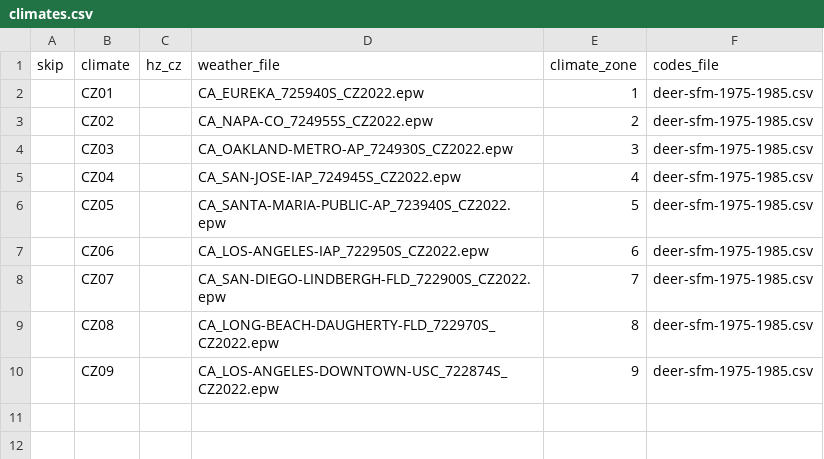
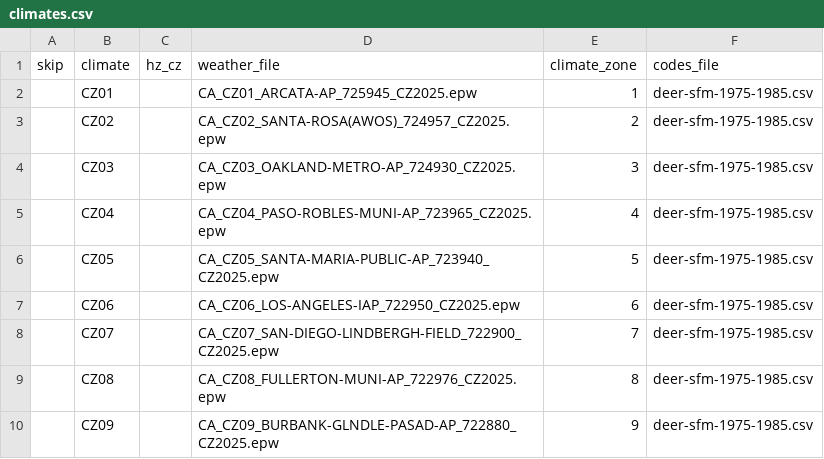
Before and after one commit to solaristechnical/DEER-Prototypes-EnergyPlus, a CSV file: residential measures/SWBE006-05 Ceiling Insulation/SWBE006-05 Ceiling Insulation_SFm_1975/climates.csv, drawn as a sheet.

```diff
--- a/residential measures/SWBE006-05 Ceiling Insulation/SWBE006-05 Ceiling Insulation_SFm_1975/climates.csv
+++ b/residential measures/SWBE006-05 Ceiling Insulation/SWBE006-05 Ceiling Insulation_SFm_1975/climates.csv
@@ -1,10 +1,10 @@
 skip,climate,hz_cz,weather_file,climate_zone,codes_file
-,CZ01,,CA_EUREKA_725940S_CZ2022.epw,1,deer-sfm-1975-1985.csv
-,CZ02,,CA_NAPA-CO_724955S_CZ2022.epw,2,deer-sfm-1975-1985.csv
-,CZ03,,CA_OAKLAND-METRO-AP_724930S_CZ2022.epw,3,deer-sfm-1975-1985.csv
-,CZ04,,CA_SAN-JOSE-IAP_724945S_CZ2022.epw,4,deer-sfm-1975-1985.csv
-,CZ05,,CA_SANTA-MARIA-PUBLIC-AP_723940S_CZ2022.epw,5,deer-sfm-1975-1985.csv
-,CZ06,,CA_LOS-ANGELES-IAP_722950S_CZ2022.epw,6,deer-sfm-1975-1985.csv
-,CZ07,,CA_SAN-DIEGO-LINDBERGH-FLD_722900S_CZ2022.epw,7,deer-sfm-1975-1985.csv
-,CZ08,,CA_LONG-BEACH-DAUGHERTY-FLD_722970S_CZ2022.epw,8,deer-sfm-1975-1985.csv
-,CZ09,,CA_LOS-ANGELES-DOWNTOWN-USC_722874S_CZ2022.epw,9,deer-sfm-1975-1985.csv
+,CZ01,,CA_CZ01_ARCATA-AP_725945_CZ2025.epw,1,deer-sfm-1975-1985.csv
+,CZ02,,CA_CZ02_SANTA-ROSA(AWOS)_724957_CZ2025.epw,2,deer-sfm-1975-1985.csv
+,CZ03,,CA_CZ03_OAKLAND-METRO-AP_724930_CZ2025.epw,3,deer-sfm-1975-1985.csv
+,CZ04,,CA_CZ04_PASO-ROBLES-MUNI-AP_723965_CZ2025.epw,4,deer-sfm-1975-1985.csv
+,CZ05,,CA_CZ05_SANTA-MARIA-PUBLIC-AP_723940_CZ2025.epw,5,deer-sfm-1975-1985.csv
+,CZ06,,CA_CZ06_LOS-ANGELES-IAP_722950_CZ2025.epw,6,deer-sfm-1975-1985.csv
+,CZ07,,CA_CZ07_SAN-DIEGO-LINDBERGH-FIELD_722900_CZ2025.epw,7,deer-sfm-1975-1985.csv
+,CZ08,,CA_CZ08_FULLERTON-MUNI-AP_722976_CZ2025.epw,8,deer-sfm-1975-1985.csv
+,CZ09,,CA_CZ09_BURBANK-GLNDLE-PASAD-AP_722880_CZ2025.epw,9,deer-sfm-1975-1985.csv
```
Also changed, not shown: residential measures/SWBE006-05 Ceiling Insulation/SWBE006-05 Ceiling Insulation_DMo/climates.csv, residential measures/SWBE006-05 Ceiling Insulation/SWBE006-05 Ceiling Insulation_MFm/climates.csv, 1 other file.
